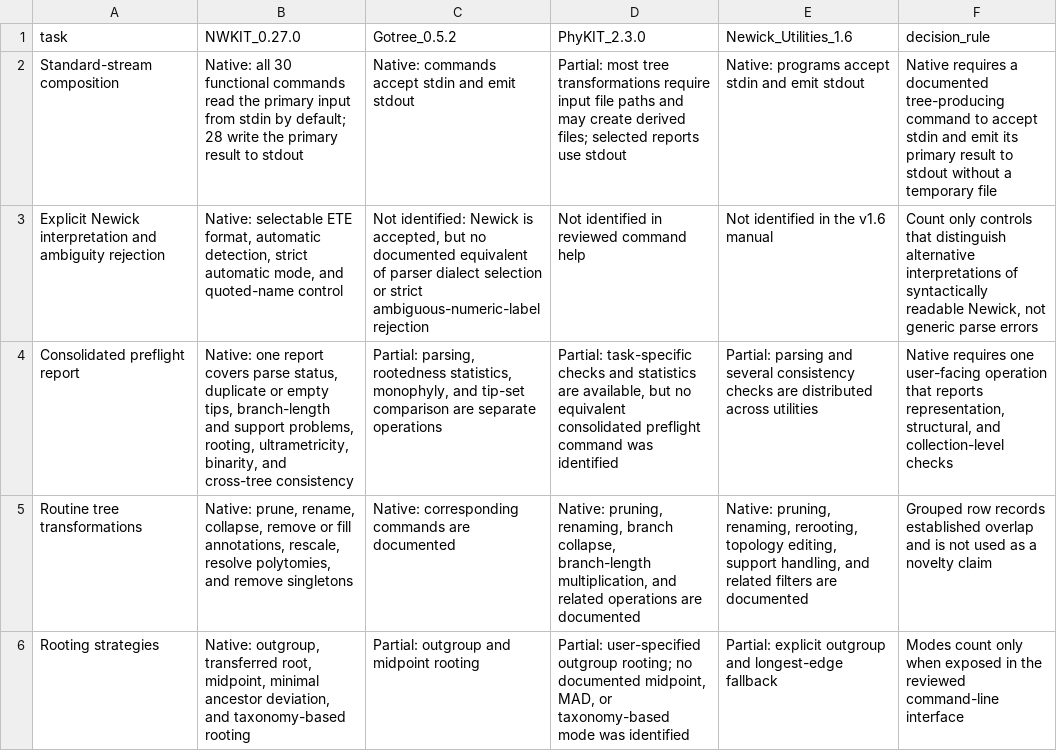
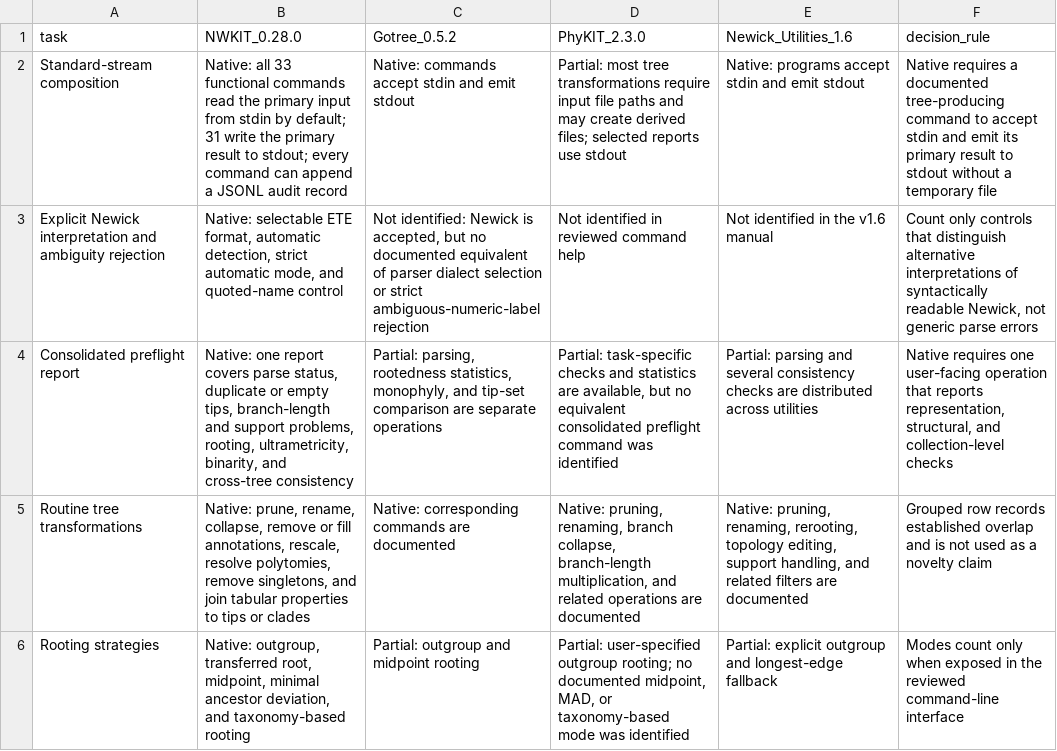
Before and after one commit to kfuku52/nwkit, a TSV file: paper/analysis/capability_matrix.tsv, drawn as a sheet; only a part is shown; the diff covers the shown part only; the diff names each change by its address in the sheet, - before the commit and + after, or states it on an @@ line.

```diff
--- a/paper/analysis/capability_matrix.tsv
+++ b/paper/analysis/capability_matrix.tsv
-B1: NWKIT_0.27.0
+B1: NWKIT_0.28.0
-B2 (NWKIT_0.28.0): Native: all 30 functional commands read the primary input from stdin by default; 28 write the primary result to stdout
+B2 (NWKIT_0.28.0): Native: all 33 functional commands read the primary input from stdin by default; 31 write the primary result to stdout; every command can append a JSONL audit record
-B5 (NWKIT_0.28.0): …resolve polytomies, and remove singletons
+B5 (NWKIT_0.28.0): …resolve polytomies, remove singletons, and join tabular properties to tips or clades
```
Also changed, not shown: 2 edited cells elsewhere in this file, paper/claims.tsv, paper/results/correctness_checks.tsv, 33 other files.
